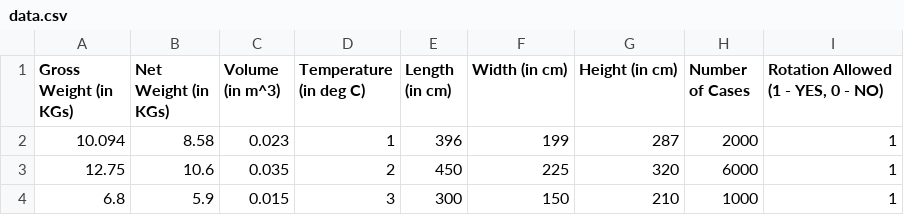
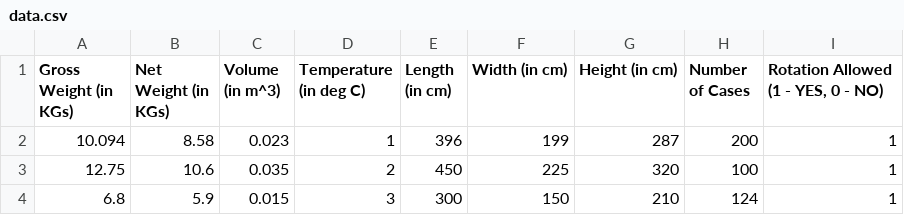
Before and after one commit to VeD-973/Container_Builder_Deployment, a CSV file: static/data.csv, drawn as a sheet.

```diff
--- a/static/data.csv
+++ b/static/data.csv
@@ -1,4 +1,4 @@
 Gross Weight (in KGs),Net Weight  (in KGs) ,Volume (in m^3),Temperature (in deg  C),Length (in cm),Width  (in cm),Height  (in cm),Number of Cases ,"Rotation Allowed (1 - YES, 0 - NO)"
-10.094,8.58,0.023,1,396,199,287,2000,1
-12.75,10.6,0.035,2,450,225,320,6000,1
-6.8,5.9,0.015,3,300,150,210,1000,1
+10.094,8.58,0.023,1,396,199,287,200,1
+12.75,10.6,0.035,2,450,225,320,100,1
+6.8,5.9,0.015,3,300,150,210,124,1
```
Also changed, not shown: 2 other files.
